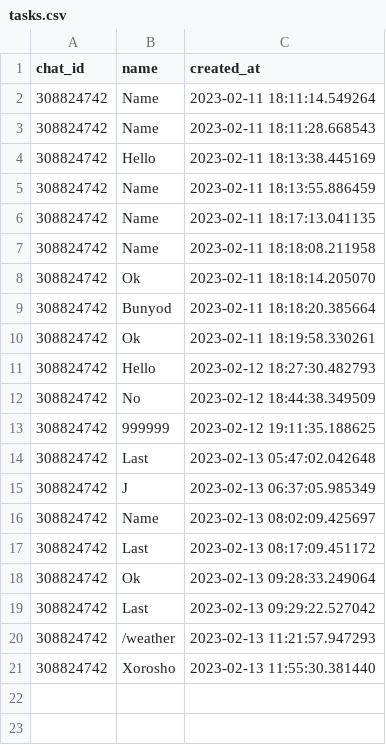
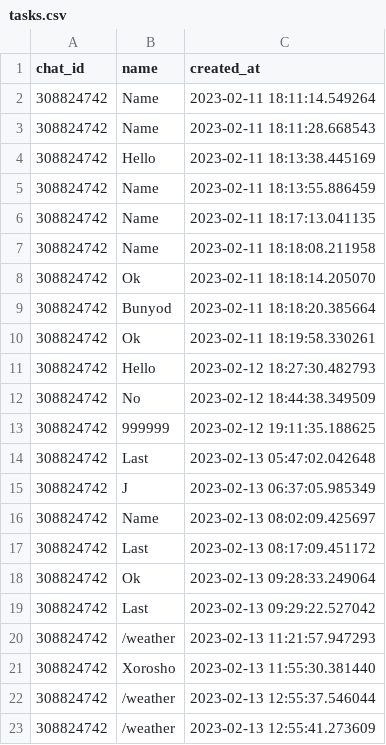
Before and after one commit to BunyodNaimov/Python, a CSV file: projects/bot/registration/tasks.csv, drawn as a sheet.

```diff
--- a/projects/bot/registration/tasks.csv
+++ b/projects/bot/registration/tasks.csv
@@ -21 +21,3 @@ chat_id,name,created_at
 308824742,Xorosho,2023-02-13 11:55:30.381440
+308824742,/weather,2023-02-13 12:55:37.546044
+308824742,/weather,2023-02-13 12:55:41.273609
```
Also changed, not shown: 6 other files.
